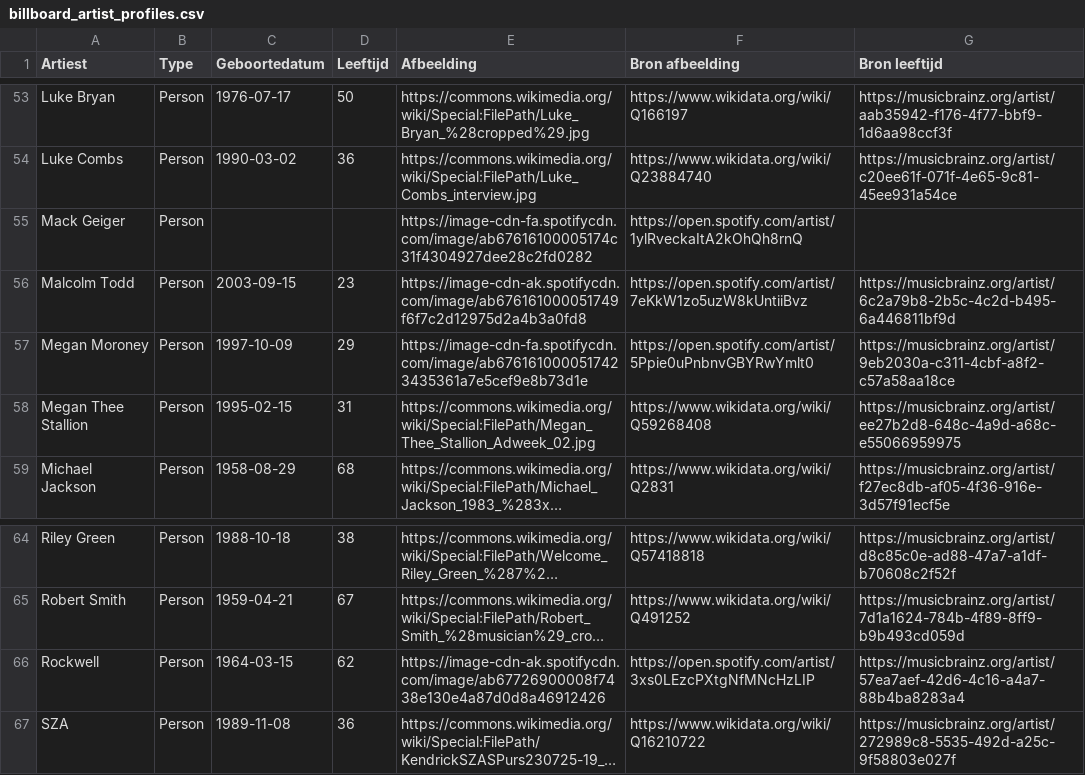
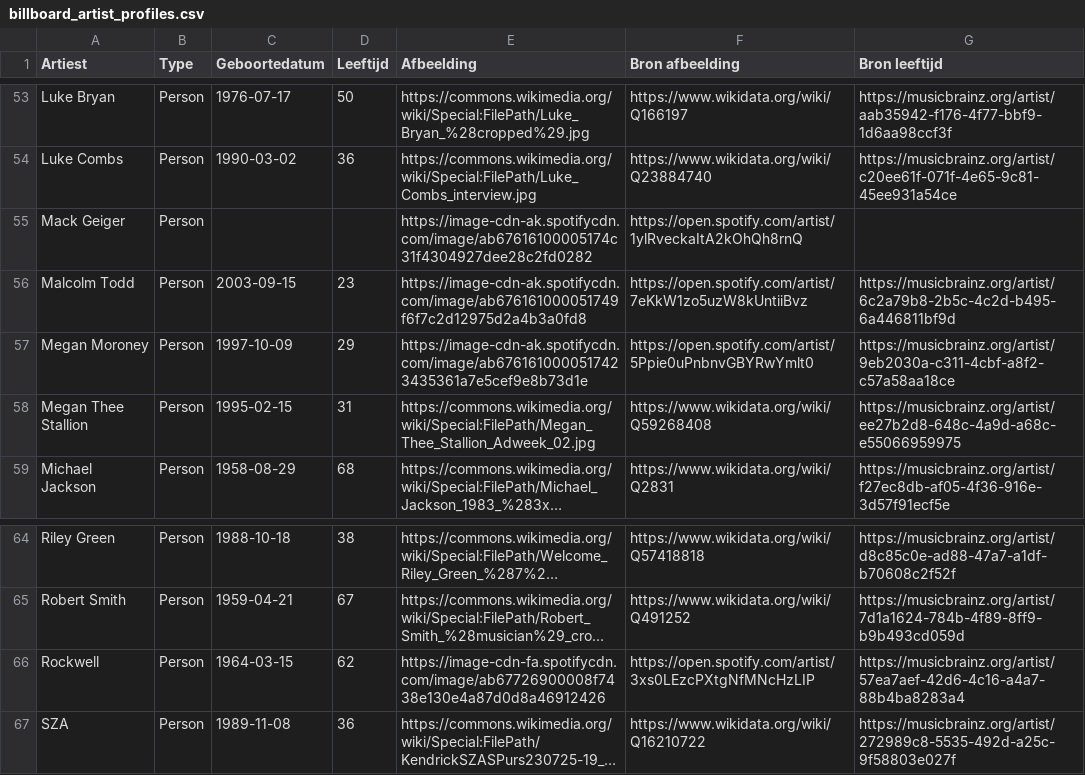
Before and after one commit to seppegoossens99-eng/billboard-hot-100-reversed, a CSV file: billboard_artist_profiles.csv, drawn as a sheet; only a part is shown, gaps mark what is left out; long unchanged cells end in …; the diff covers the shown part only; the diff names each change by its address in the sheet, - before the commit and + after, or states it on an @@ line.

```diff
--- a/billboard_artist_profiles.csv
+++ b/billboard_artist_profiles.csv
-E55 (Afbeelding): https://image-cdn-fa.spotifycdn.com/image/ab67616100005174c31f4304927dee28c2fd0282
+E55 (Afbeelding): https://image-cdn-ak.spotifycdn.com/image/ab67616100005174c31f4304927dee28c2fd0282
-E57 (Afbeelding): https://image-cdn-fa.spotifycdn.com/image/ab6761610000517423435361a7e5cef9e8b73d1e
+E57 (Afbeelding): https://image-cdn-ak.spotifycdn.com/image/ab6761610000517423435361a7e5cef9e8b73d1e
-E66 (Afbeelding): https://image-cdn-ak.spotifycdn.com/image/ab67726900008f7438e130e4a87d0d8a46912426
+E66 (Afbeelding): https://image-cdn-fa.spotifycdn.com/image/ab67726900008f7438e130e4a87d0d8a46912426
```
Also changed, not shown: 8 edited cells elsewhere in this file, 3 other files.
